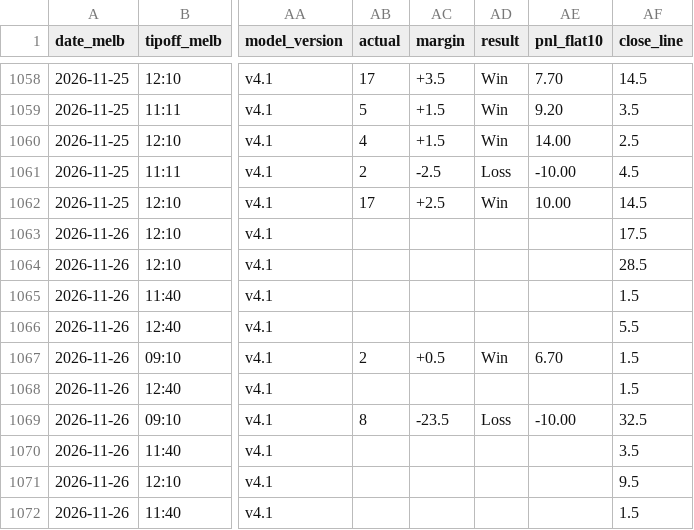
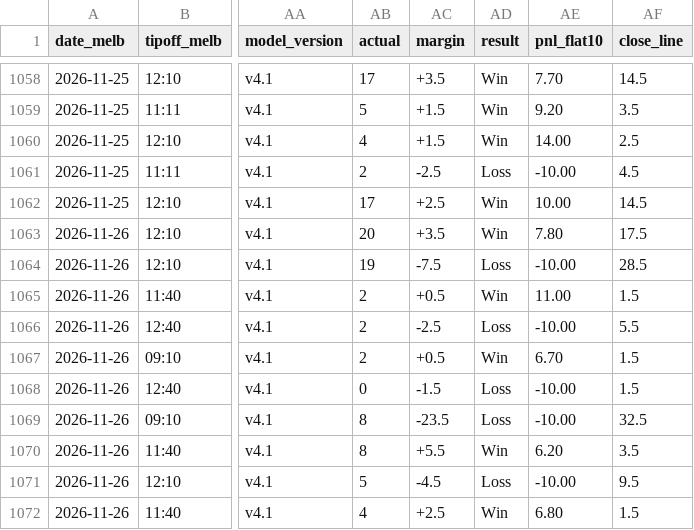
Before and after one commit to darcyedmiston/nba-odds, a CSV file: model/picks_log.csv, drawn as a sheet; only a part is shown, gaps mark what is left out; the diff covers the shown part only; the diff names each change by its address in the sheet, - before the commit and + after, or states it on an @@ line.

```diff
--- a/model/picks_log.csv
+++ b/model/picks_log.csv
-AB1063 (actual): (empty)
+AB1063 (actual): 20
-AC1063 (margin): (empty)
+AC1063 (margin): +3.5
-AD1063 (result): (empty)
+AD1063 (result): Win
-AE1063 (pnl_flat10): (empty)
+AE1063 (pnl_flat10): 7.80
-AB1064 (actual): (empty)
+AB1064 (actual): 19
-AC1064 (margin): (empty)
+AC1064 (margin): -7.5
-AD1064 (result): (empty)
+AD1064 (result): Loss
-AE1064 (pnl_flat10): (empty)
+AE1064 (pnl_flat10): -10.00
-AB1065:AB1066 (actual): (empty)
+AB1065:AB1066 (actual): 2
-AC1065 (margin): (empty)
+AC1065 (margin): +0.5
-AD1065 (result): (empty)
+AD1065 (result): Win
-AE1065 (pnl_flat10): (empty)
+AE1065 (pnl_flat10): 11.00
-AC1066 (margin): (empty)
+AC1066 (margin): -2.5
-AD1066 (result): (empty)
+AD1066 (result): Loss
-AE1066 (pnl_flat10): (empty)
+AE1066 (pnl_flat10): -10.00
-AB1068 (actual): (empty)
+AB1068 (actual): 0
-AC1068 (margin): (empty)
+AC1068 (margin): -1.5
-AD1068 (result): (empty)
+AD1068 (result): Loss
-AE1068 (pnl_flat10): (empty)
+AE1068 (pnl_flat10): -10.00
-AB1070 (actual): (empty)
+AB1070 (actual): 8
-AC1070 (margin): (empty)
+AC1070 (margin): +5.5
-AD1070 (result): (empty)
+AD1070 (result): Win
-AE1070 (pnl_flat10): (empty)
+AE1070 (pnl_flat10): 6.20
-AB1071 (actual): (empty)
+AB1071 (actual): 5
-AC1071 (margin): (empty)
+AC1071 (margin): -4.5
-AD1071 (result): (empty)
+AD1071 (result): Loss
-AE1071 (pnl_flat10): (empty)
+AE1071 (pnl_flat10): -10.00
-AB1072 (actual): (empty)
+AB1072 (actual): 4
-AC1072 (margin): (empty)
+AC1072 (margin): +2.5
-AD1072 (result): (empty)
+AD1072 (result): Win
-AE1072 (pnl_flat10): (empty)
+AE1072 (pnl_flat10): 6.80
```
Also changed, not shown: 144 edited cells elsewhere in this file, boxscores/2026-11-26.csv, boxscores/latest.csv, 8 other files.
